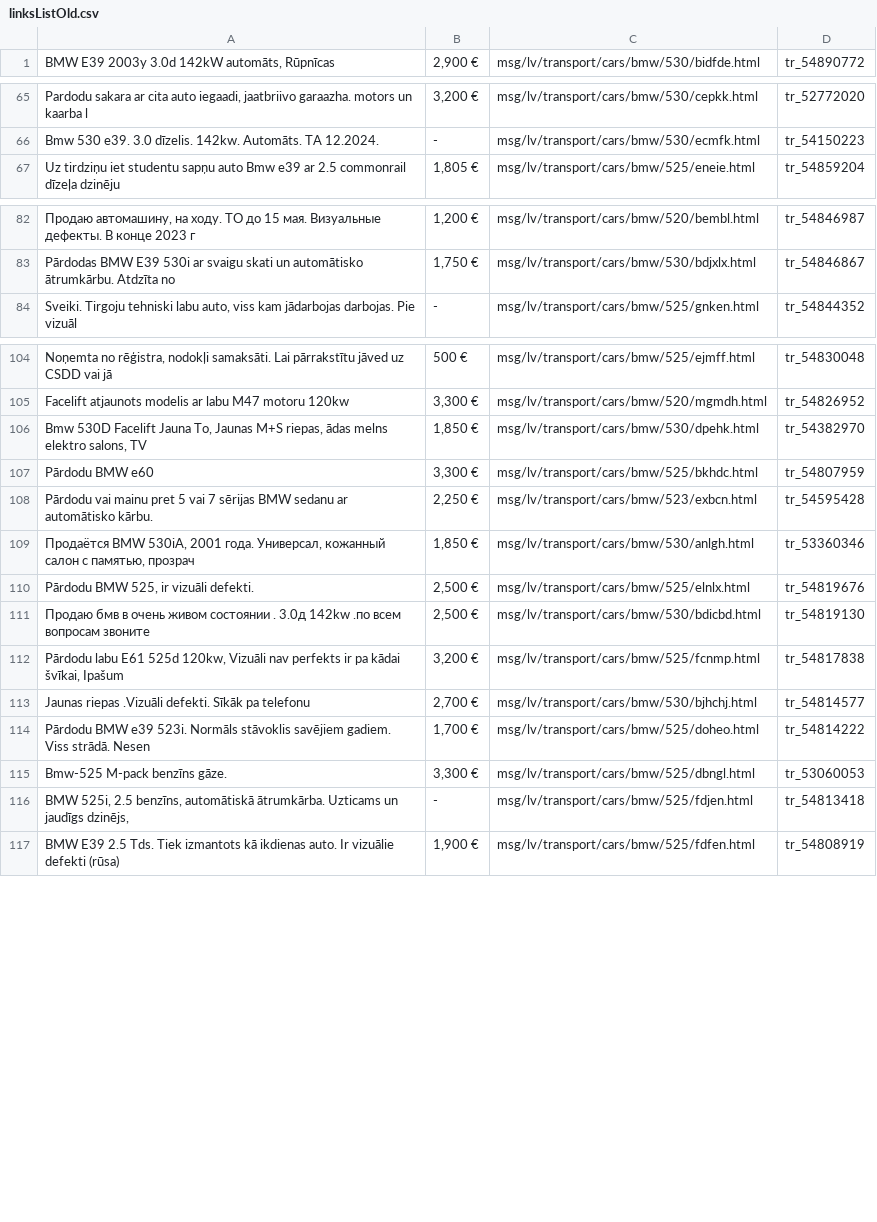
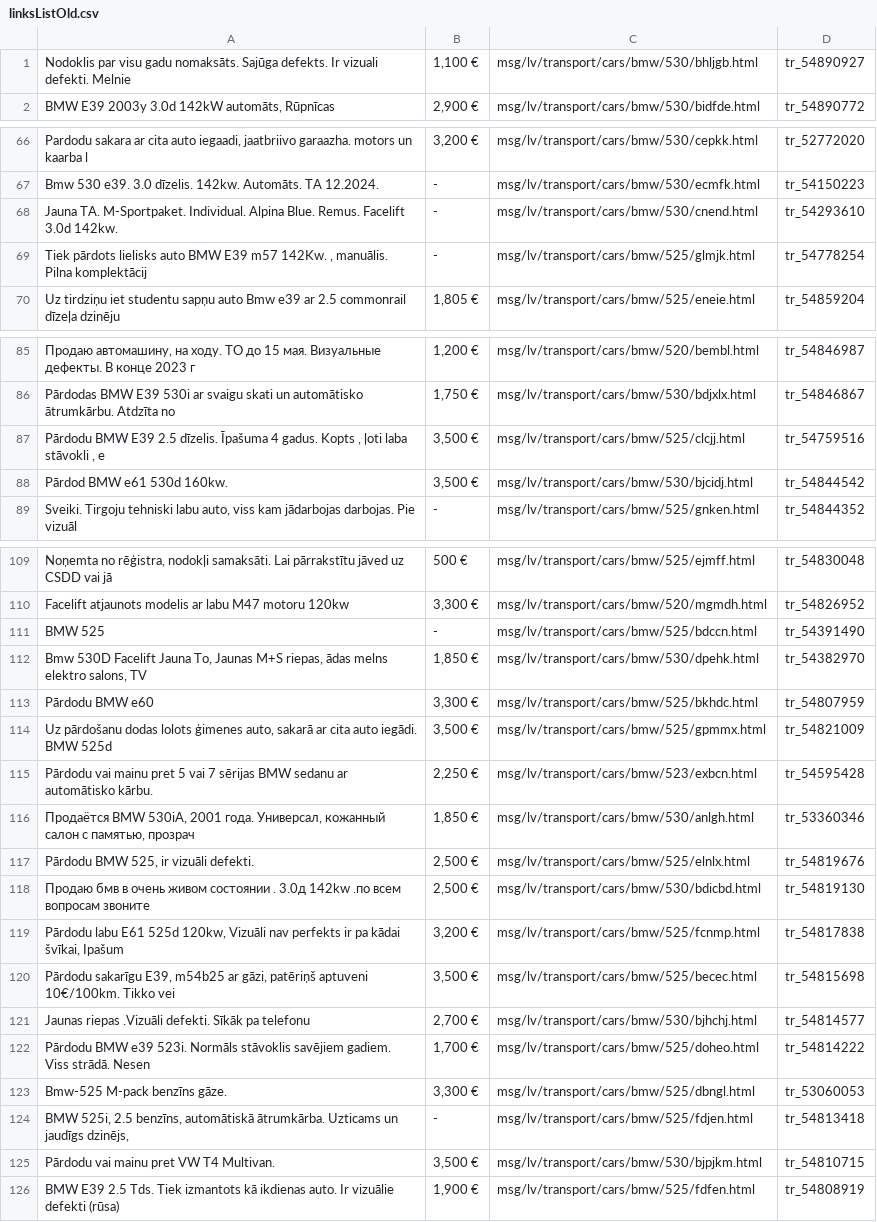
Before and after one commit to st3meer/rvt_project, a CSV file: linksListOld.csv, drawn as a sheet; only a part is shown, gaps mark what is left out; the diff covers the shown part only; the diff names each change by its address in the sheet, - before the commit and + after, or states it on an @@ line.

```diff
--- a/linksListOld.csv
+++ b/linksListOld.csv
+row 1: Nodoklis par visu gadu nomaksāts. Sajūga defekts. Ir vizuali defekti. Melnie | 1,100 € | msg/lv/transport/cars/bmw/530/bhljgb.html | tr_54890927
+row 68: Jauna TA. M-Sportpaket. Individual. Alpina Blue. Remus. Facelift 3.0d 142kw. | - | msg/lv/transport/cars/bmw/530/cnend.html | tr_54293610
+row 69: Tiek pārdots lielisks auto BMW E39 m57 142Kw. , manuālis. Pilna komplektācij | - | msg/lv/transport/cars/bmw/525/glmjk.html | tr_54778254
+row 87: Pārdodu BMW E39 2.5 dīzelis. Īpašuma 4 gadus. Kopts , ļoti laba stāvokli , e | 3,500 € | msg/lv/transport/cars/bmw/525/clcjj.html | tr_54759516
+row 88: Pārdod BMW e61 530d 160kw. | 3,500 € | msg/lv/transport/cars/bmw/530/bjcidj.html | tr_54844542
+row 111: BMW 525 | - | msg/lv/transport/cars/bmw/525/bdccn.html | tr_54391490
+row 114: Uz pārdošanu dodas lolots ģimenes auto, sakarā ar cita auto iegādi. BMW 525d | 3,500 € | msg/lv/transport/cars/bmw/525/gpmmx.html | tr_54821009
+row 120: Pārdodu sakarīgu E39, m54b25 ar gāzi, patēriņš aptuveni 10€/100km. Tikko vei | 3,500 € | msg/lv/transport/cars/bmw/525/becec.html | tr_54815698
+row 125: Pārdodu vai mainu pret VW T4 Multivan. | 3,500 € | msg/lv/transport/cars/bmw/530/bjpjkm.html | tr_54810715
```
Also changed, not shown: 1 added row and 1 removed row elsewhere in this file, linksList.csv, 7 other files.
